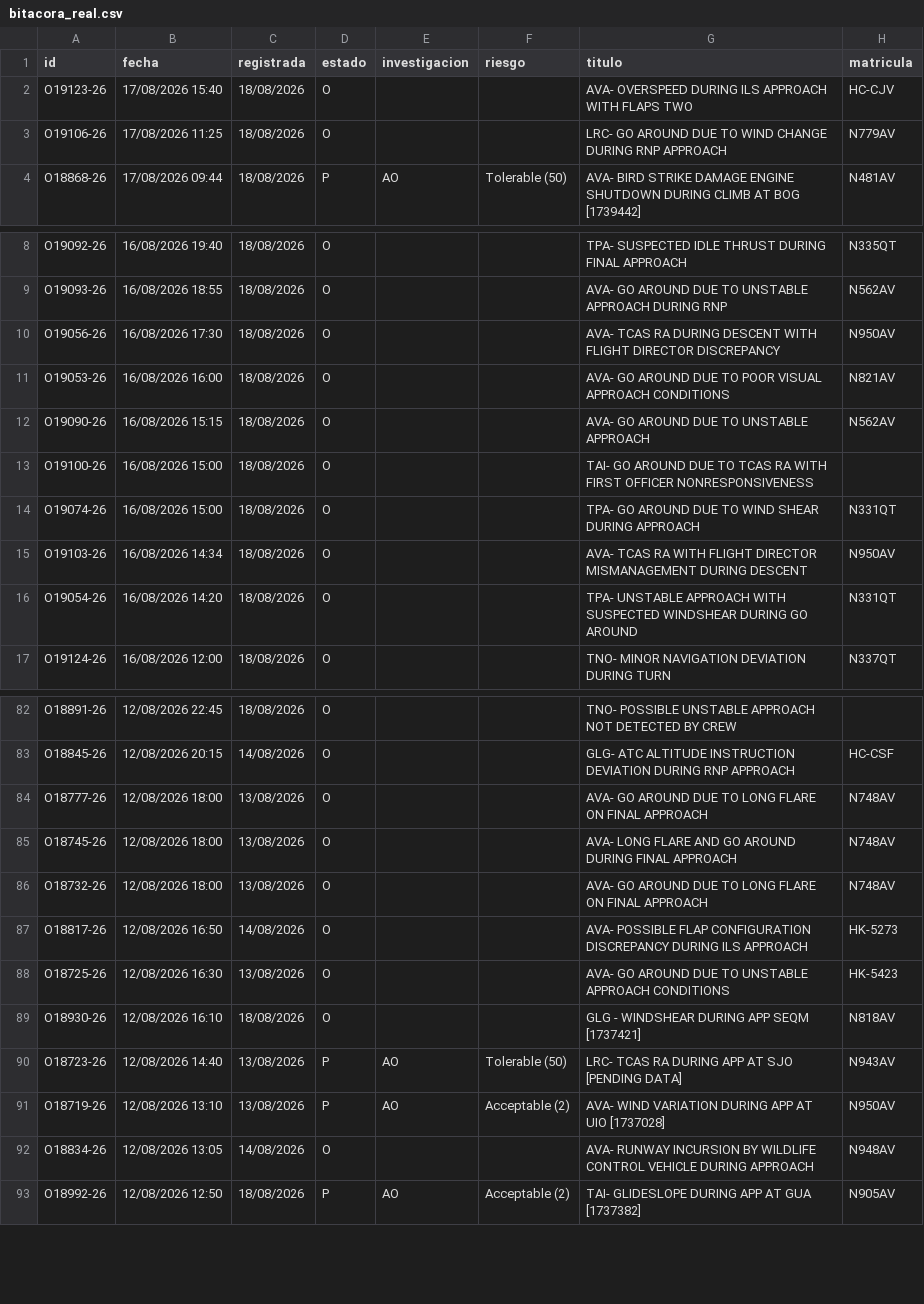
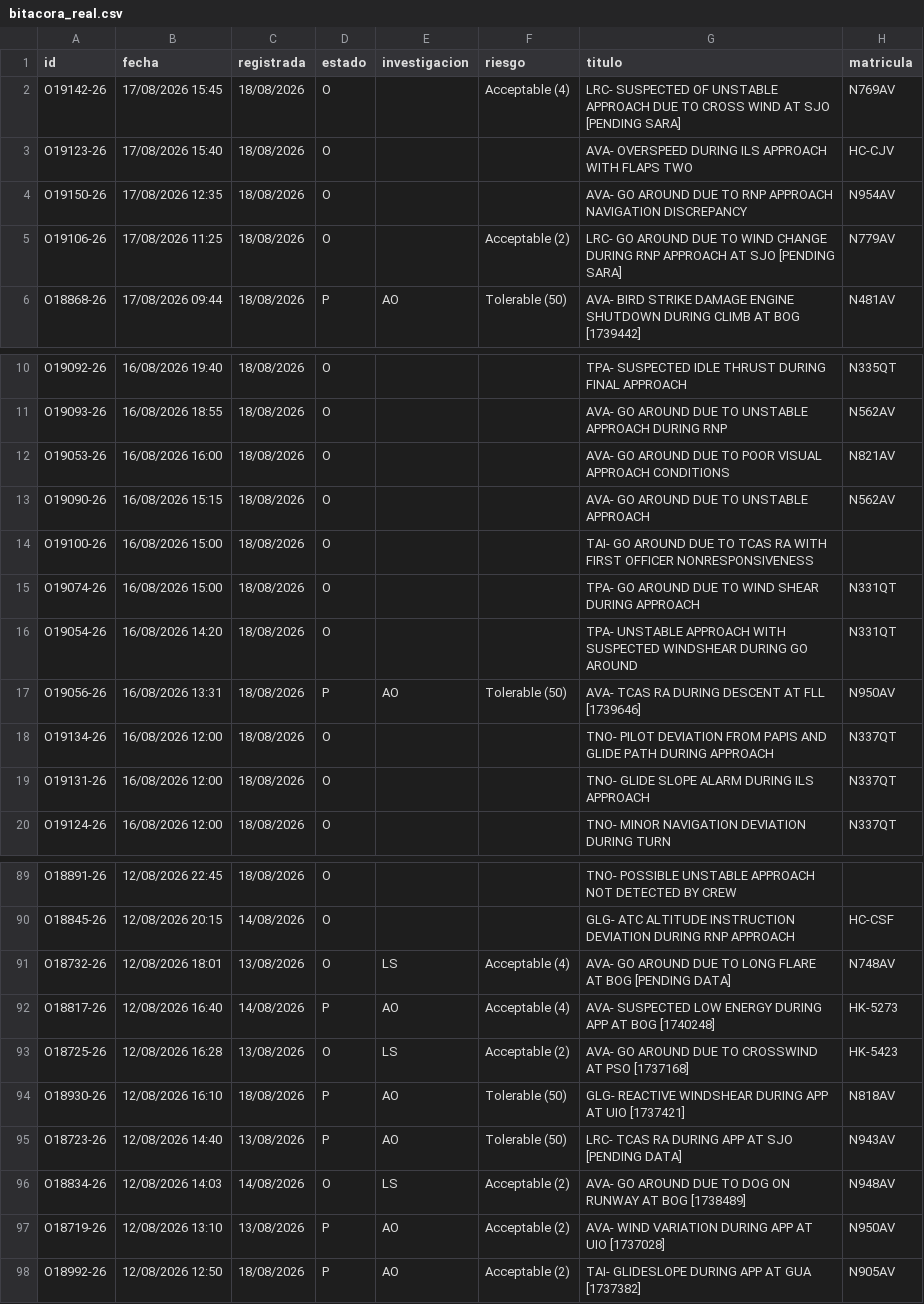
Before and after one commit to luibernip/segops, a CSV file: bitacora_real.csv, drawn as a sheet; only a part is shown, gaps mark what is left out; the diff covers the shown part only.

```diff
--- a/bitacora_real.csv
+++ b/bitacora_real.csv
@@ -1,4 +1,6 @@
 id;fecha;registrada;estado;investigacion;riesgo;titulo;matricula
+O19142-26;17/08/2026 15:45;18/08/2026;O;;Acceptable (4);LRC- SUSPECTED OF UNSTABLE APPROACH DUE TO CROSS WIND AT SJO [PENDING SARA];N769AV
 O19123-26;17/08/2026 15:40;18/08/2026;O;;;AVA- OVERSPEED DURING ILS APPROACH WITH FLAPS TWO;HC-CJV
-O19106-26;17/08/2026 11:25;18/08/2026;O;;;LRC- GO AROUND DUE TO WIND CHANGE DURING RNP APPROACH;N779AV
+O19150-26;17/08/2026 12:35;18/08/2026;O;;;AVA- GO AROUND DUE TO RNP APPROACH NAVIGATION DISCREPANCY;N954AV
+O19106-26;17/08/2026 11:25;18/08/2026;O;;Acceptable (2);LRC- GO AROUND DUE TO WIND CHANGE DURING RNP APPROACH AT SJO [PENDING SARA];N779AV
 O18868-26;17/08/2026 09:44;18/08/2026;P;AO;Tolerable (50);AVA- BIRD STRIKE DAMAGE ENGINE SHUTDOWN DURING CLIMB AT BOG [1739442];N481AV
@@ -9,3 +11,2 @@ O19092-26;16/08/2026 19:40;18/08/2026;O;;;TPA- SUSPECTED IDLE THRUST DURING FINA
 O19093-26;16/08/2026 18:55;18/08/2026;O;;;AVA- GO AROUND DUE TO UNSTABLE APPROACH DURING RNP;N562AV
-O19056-26;16/08/2026 17:30;18/08/2026;O;;;AVA- TCAS RA DURING DESCENT WITH FLIGHT DIRECTOR DISCREPANCY;N950AV
 O19053-26;16/08/2026 16:00;18/08/2026;O;;;AVA- GO AROUND DUE TO POOR VISUAL APPROACH CONDITIONS;N821AV
@@ -14,4 +15,6 @@ O19100-26;16/08/2026 15:00;18/08/2026;O;;;TAI- GO AROUND DUE TO TCAS RA WITH FIR
 O19074-26;16/08/2026 15:00;18/08/2026;O;;;TPA- GO AROUND DUE TO WIND SHEAR DURING APPROACH;N331QT
-O19103-26;16/08/2026 14:34;18/08/2026;O;;;AVA- TCAS RA WITH FLIGHT DIRECTOR MISMANAGEMENT DURING DESCENT;N950AV
 O19054-26;16/08/2026 14:20;18/08/2026;O;;;TPA- UNSTABLE APPROACH WITH SUSPECTED WINDSHEAR DURING GO AROUND;N331QT
+O19056-26;16/08/2026 13:31;18/08/2026;P;AO;Tolerable (50);AVA- TCAS RA DURING DESCENT AT FLL [1739646];N950AV
+O19134-26;16/08/2026 12:00;18/08/2026;O;;;TNO- PILOT DEVIATION FROM PAPIS AND GLIDE PATH DURING APPROACH;N337QT
+O19131-26;16/08/2026 12:00;18/08/2026;O;;;TNO- GLIDE SLOPE ALARM DURING ILS APPROACH;N337QT
 O19124-26;16/08/2026 12:00;18/08/2026;O;;;TNO- MINOR NAVIGATION DEVIATION DURING TURN;N337QT
@@ -83,11 +90,9 @@ O18891-26;12/08/2026 22:45;18/08/2026;O;;;TNO- POSSIBLE UNSTABLE APPROACH NOT DE
 O18845-26;12/08/2026 20:15;14/08/2026;O;;;GLG- ATC ALTITUDE INSTRUCTION DEVIATION DURING RNP APPROACH;HC-CSF
-O18777-26;12/08/2026 18:00;13/08/2026;O;;;AVA- GO AROUND DUE TO LONG FLARE ON FINAL APPROACH;N748AV
-O18745-26;12/08/2026 18:00;13/08/2026;O;;;AVA- LONG FLARE AND GO AROUND DURING FINAL APPROACH;N748AV
-O18732-26;12/08/2026 18:00;13/08/2026;O;;;AVA- GO AROUND DUE TO LONG FLARE ON FINAL APPROACH;N748AV
-O18817-26;12/08/2026 16:50;14/08/2026;O;;;AVA- POSSIBLE FLAP CONFIGURATION DISCREPANCY DURING ILS APPROACH;HK-5273
-O18725-26;12/08/2026 16:30;13/08/2026;O;;;AVA- GO AROUND DUE TO UNSTABLE APPROACH CONDITIONS;HK-5423
-O18930-26;12/08/2026 16:10;18/08/2026;O;;;GLG - WINDSHEAR DURING APP SEQM [1737421];N818AV
+O18732-26;12/08/2026 18:01;13/08/2026;O;LS;Acceptable (4);AVA- GO AROUND DUE TO LONG FLARE AT BOG [PENDING DATA];N748AV
+O18817-26;12/08/2026 16:40;14/08/2026;P;AO;Acceptable (4);AVA- SUSPECTED LOW ENERGY DURING APP AT BOG [1740248];HK-5273
+O18725-26;12/08/2026 16:28;13/08/2026;O;LS;Acceptable (2);AVA- GO AROUND DUE TO CROSSWIND AT PSO [1737168];HK-5423
+O18930-26;12/08/2026 16:10;18/08/2026;P;AO;Tolerable (50);GLG- REACTIVE WINDSHEAR DURING APP AT UIO [1737421];N818AV
 O18723-26;12/08/2026 14:40;13/08/2026;P;AO;Tolerable (50);LRC- TCAS RA DURING APP AT SJO [PENDING DATA];N943AV
+O18834-26;12/08/2026 14:03;14/08/2026;O;LS;Acceptable (2);AVA- GO AROUND DUE TO DOG ON RUNWAY AT BOG [1738489];N948AV
 O18719-26;12/08/2026 13:10;13/08/2026;P;AO;Acceptable (2);AVA- WIND VARIATION DURING APP AT UIO [1737028];N950AV
-O18834-26;12/08/2026 13:05;14/08/2026;O;;;AVA- RUNWAY INCURSION BY WILDLIFE CONTROL VEHICLE DURING APPROACH;N948AV
 O18992-26;12/08/2026 12:50;18/08/2026;P;AO;Acceptable (2);TAI- GLIDESLOPE DURING APP AT GUA [1737382];N905AV
```
Also changed, not shown: 9 added rows, 1 removed row and 10 edited cells elsewhere in this file, bitacora_grh.csv, bitacora_grh_real.csv, 2 other files.
